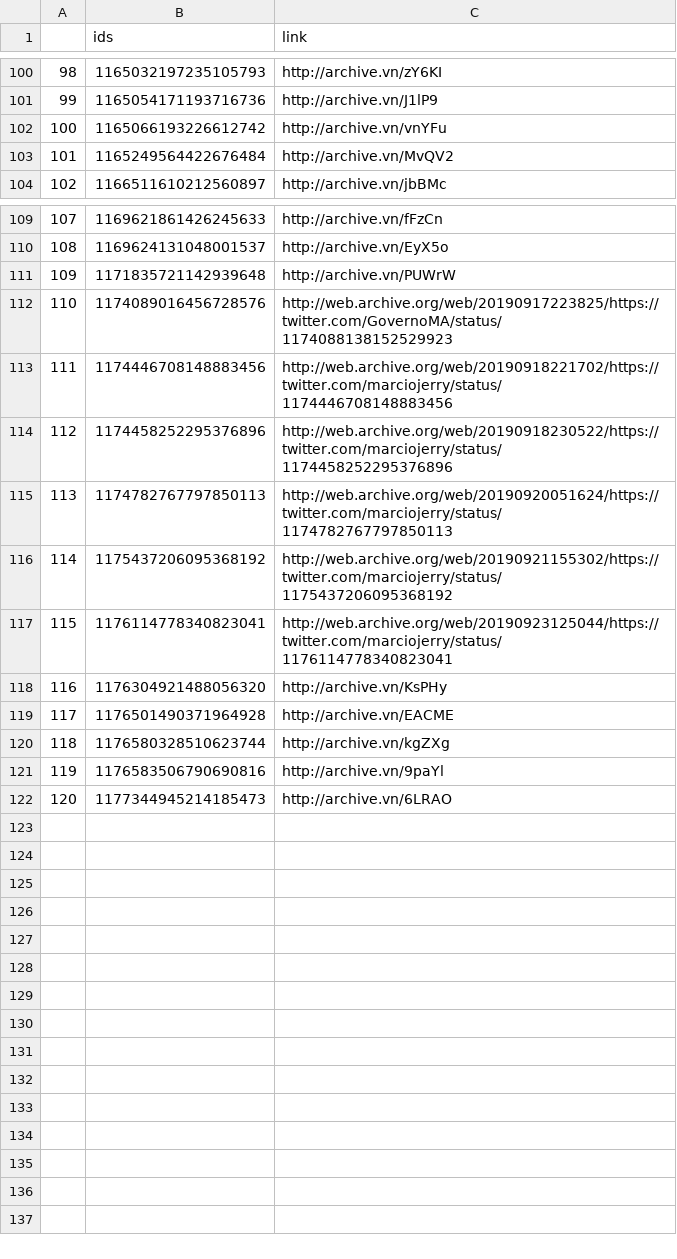
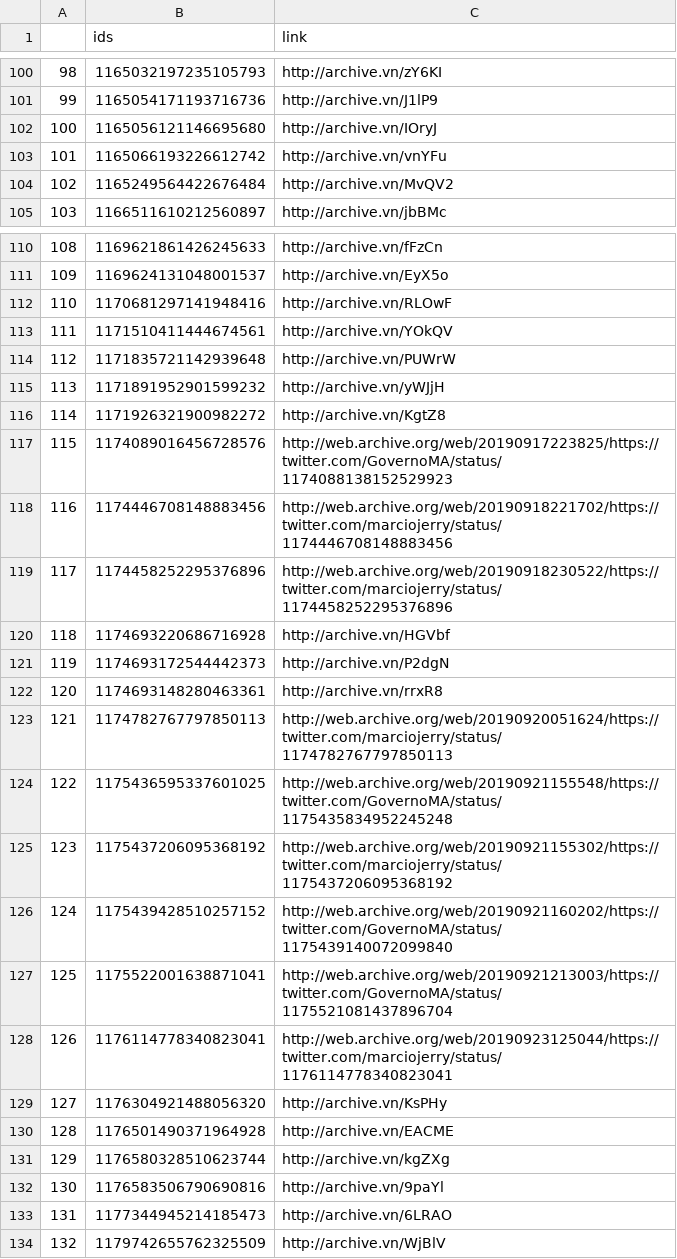
Before and after one commit to projeto7c0/7c0-core, a CSV file: csv/tweets_deletados_de_marciojerry.csv, drawn as a sheet; only a part is shown, gaps mark what is left out; addresses are those after the commit; the diff names each change by its address in the sheet, - before the commit and + after, or states it on an @@ line.

```diff
--- a/csv/tweets_deletados_de_marciojerry.csv
+++ b/csv/tweets_deletados_de_marciojerry.csv
+row 102: 100 | 1165056121146695680 | http://archive.vn/IOryJ
@@ column A renumbered between rows 103 and 133 @@
+row 112: 110 | 1170681297141948416 | http://archive.vn/RLOwF
+row 113: 111 | 1171510411444674561 | http://archive.vn/YOkQV
+row 115: 113 | 1171891952901599232 | http://archive.vn/yWJjH
+row 116: 114 | 1171926321900982272 | http://archive.vn/KgtZ8
+row 120: 118 | 1174693220686716928 | http://archive.vn/HGVbf
+row 121: 119 | 1174693172544442373 | http://archive.vn/P2dgN
+row 122: 120 | 1174693148280463361 | http://archive.vn/rrxR8
+row 124: 122 | 1175436595337601025 | http://web.archive.org/web/20190921155548/https://twitter.com/GovernoMA/status/1175435834952245248
+row 126: 124 | 1175439428510257152 | http://web.archive.org/web/20190921160202/https://twitter.com/GovernoMA/status/1175439140072099840
+row 127: 125 | 1175522001638871041 | http://web.archive.org/web/20190921213003/https://twitter.com/GovernoMA/status/1175521081437896704
+row 134: 132 | 1179742655762325509 | http://archive.vn/WjBlV
```
Also changed, not shown: csv/tweets_deletados_de_AiltonBenedito.csv, csv/tweets_deletados_de_carlazambelli17.csv, 41 other files.
